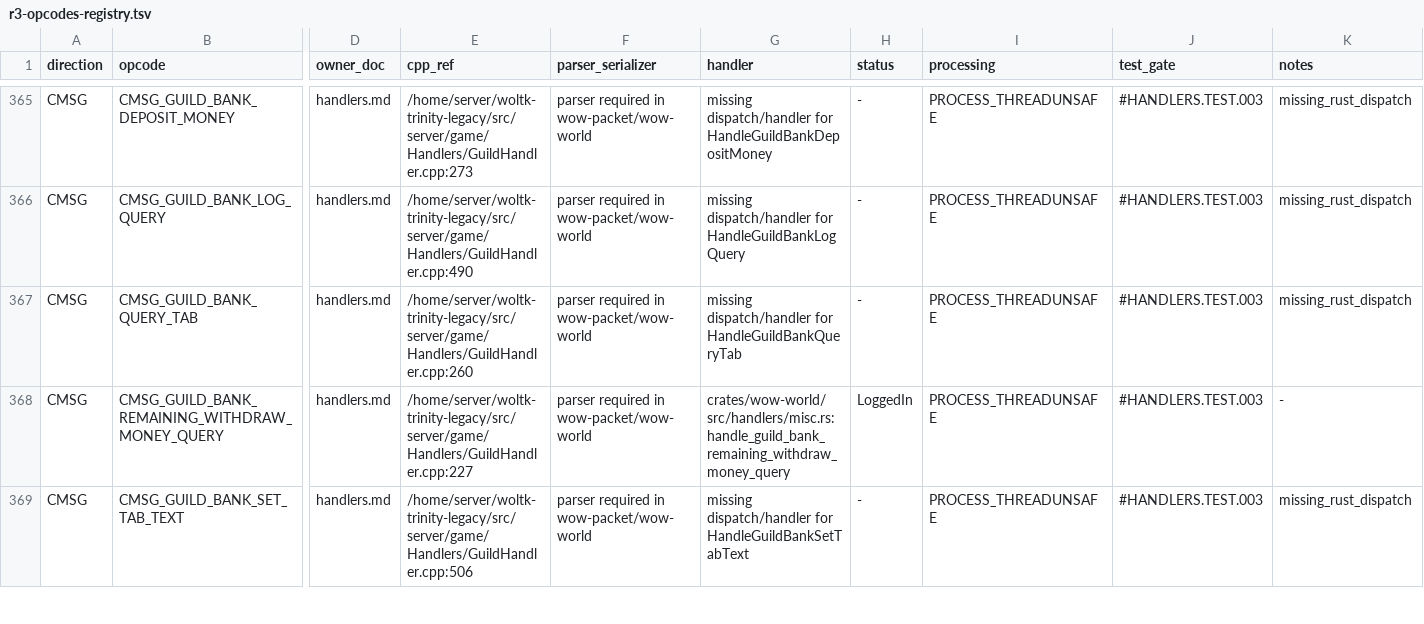
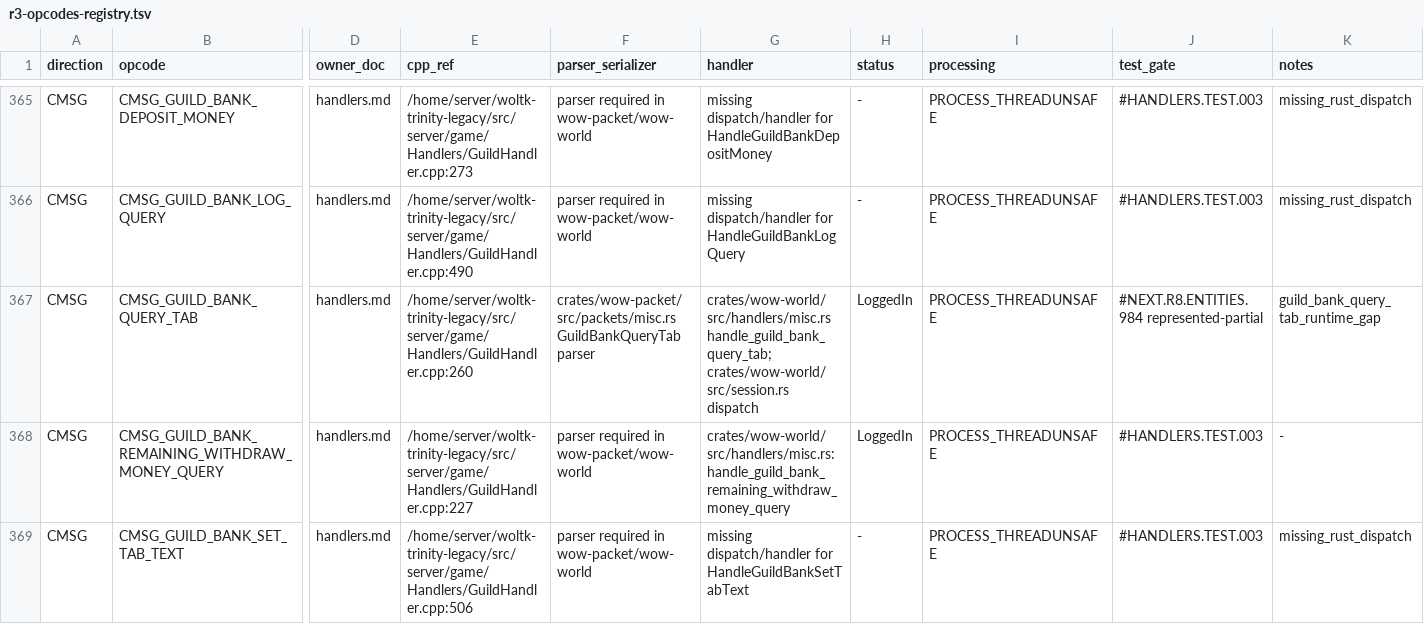
Before and after one commit to alseif0x/rustycore, a TSV file: docs/migration/inventory/r3-opcodes-registry.tsv, drawn as a sheet; only a part is shown, gaps mark what is left out; the diff names each change by its address in the sheet, - before the commit and + after, or states it on an @@ line.

```diff
--- a/docs/migration/inventory/r3-opcodes-registry.tsv
+++ b/docs/migration/inventory/r3-opcodes-registry.tsv
-F367 (parser_serializer): parser required in wow-packet/wow-world
+F367 (parser_serializer): crates/wow-packet/src/packets/misc.rs GuildBankQueryTab parser
-G367 (handler): missing dispatch/handler for HandleGuildBankQueryTab
+G367 (handler): crates/wow-world/src/handlers/misc.rs handle_guild_bank_query_tab; crates/wow-world/src/session.rs dispatch
-H367 (status): -
+H367 (status): LoggedIn
-J367 (test_gate): #HANDLERS.TEST.003
+J367 (test_gate): #NEXT.R8.ENTITIES.984 represented-partial
-K367 (notes): missing_rust_dispatch
+K367 (notes): guild_bank_query_tab_runtime_gap
```
Also changed, not shown: docs/migration/inventory/cpp-client-handlers.tsv, 8 other files.
